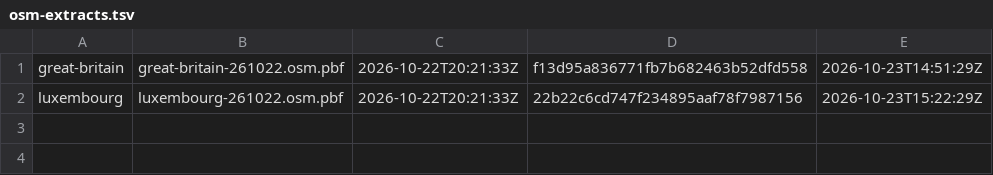
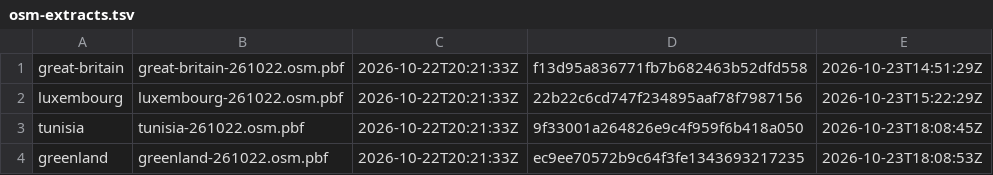
Before and after one commit to mmaechtel/ortho4-xearthlayer-orchestrator, a TSV file: ops/ledger/osm-extracts.tsv, drawn as a sheet.

```diff
--- a/ops/ledger/osm-extracts.tsv
+++ b/ops/ledger/osm-extracts.tsv
@@ -2 +2,3 @@ great-britain	great-britain-261022.osm.pbf	2026-10-22T20:21:33Z	f13d95a836771fb7
 luxembourg	luxembourg-261022.osm.pbf	2026-10-22T20:21:33Z	22b22c6cd747f234895aaf78f7987156	2026-10-23T15:22:29Z
+tunisia	tunisia-261022.osm.pbf	2026-10-22T20:21:33Z	9f33001a264826e9c4f959f6b418a050	2026-10-23T18:08:45Z
+greenland	greenland-261022.osm.pbf	2026-10-22T20:21:33Z	ec9ee70572b9c64f3fe1343693217235	2026-10-23T18:08:53Z
```
